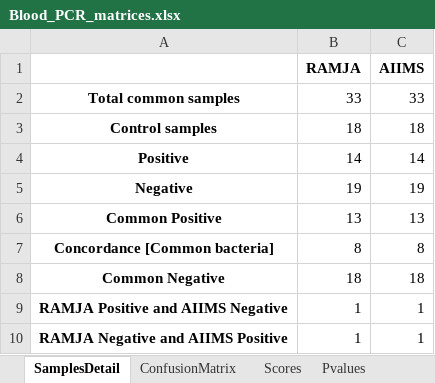
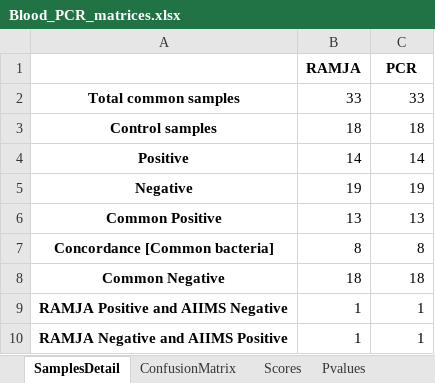
Before and after one commit to neeliit/DiagnosticsPy, an Excel workbook: Blood_PCR_matrices.xlsx, sheet SamplesDetail, drawn as a sheet; values as stored, in another font and other column widths than the file's, no borders; the diff names each change by its address in the sheet, - before the commit and + after, or states it on an @@ line.

Commit message:
Update Blood_PCR_matrices.xlsx

```diff
--- a/Blood_PCR_matrices.xlsx (sheet SamplesDetail)
+++ b/Blood_PCR_matrices.xlsx (sheet SamplesDetail)
-C1: AIIMS
+C1: PCR
```
